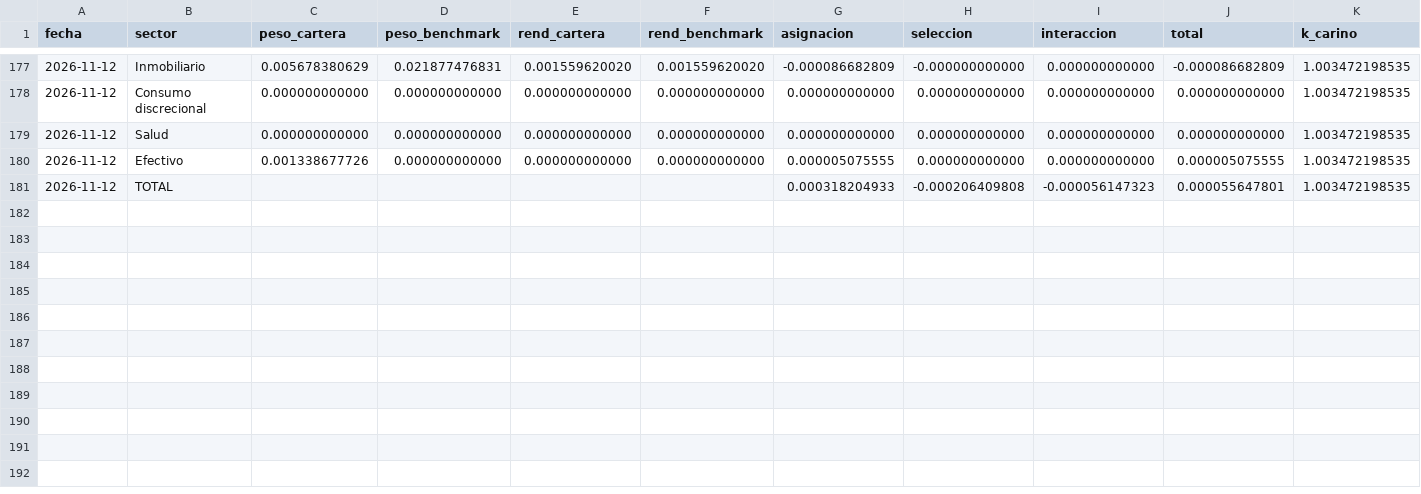
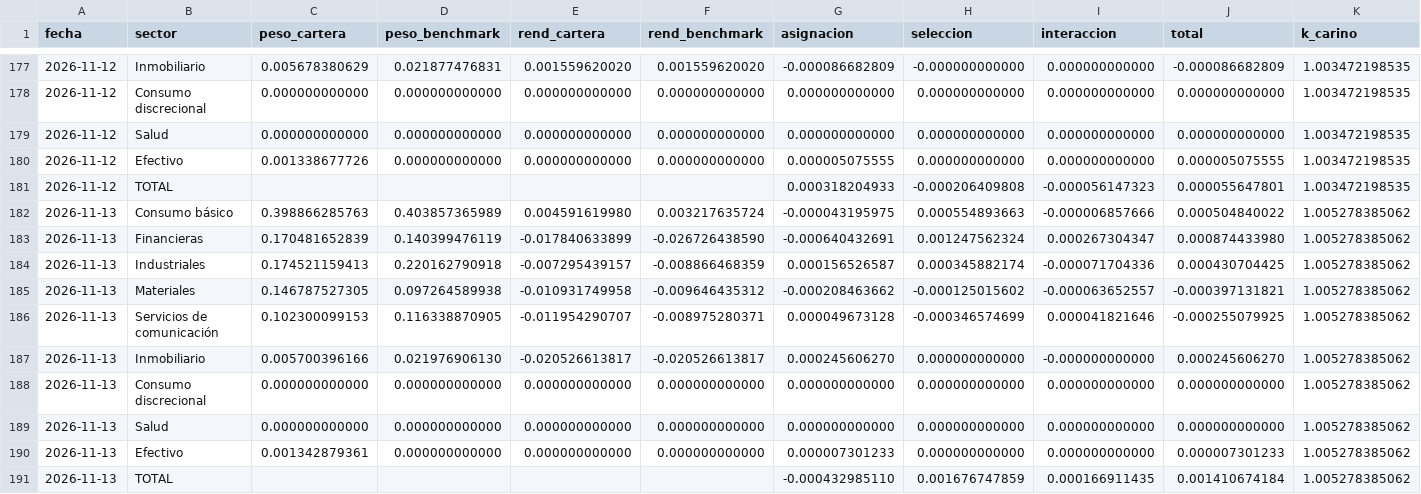
Before and after one commit to northstar-strategies/bbva-clinicas, a CSV file: atribucion_sector.csv, drawn as a sheet; only a part is shown, gaps mark what is left out; rows hold the shown columns only; the diff names each change by its address in the sheet, - before the commit and + after, or states it on an @@ line.

```diff
--- a/atribucion_sector.csv
+++ b/atribucion_sector.csv
+row 182: 2026-11-13 | Consumo básico | 0.398866285763 | 0.403857365989 | 0.004591619980 | 0.003217635724 | -0.000043195975 | 0.000554893663 | -0.000006857666 | 0.000504840022 | 1.005278385062
+row 183: 2026-11-13 | Financieras | 0.170481652839 | 0.140399476119 | -0.017840633899 | -0.026726438590 | -0.000640432691 | 0.001247562324 | 0.000267304347 | 0.000874433980 | 1.005278385062
+row 184: 2026-11-13 | Industriales | 0.174521159413 | 0.220162790918 | -0.007295439157 | -0.008866468359 | 0.000156526587 | 0.000345882174 | -0.000071704336 | 0.000430704425 | 1.005278385062
+row 185: 2026-11-13 | Materiales | 0.146787527305 | 0.097264589938 | -0.010931749958 | -0.009646435312 | -0.000208463662 | -0.000125015602 | -0.000063652557 | -0.000397131821 | 1.005278385062
+row 186: 2026-11-13 | Servicios de comunicación | 0.102300099153 | 0.116338870905 | -0.011954290707 | -0.008975280371 | 0.000049673128 | -0.000346574699 | 0.000041821646 | -0.000255079925 | 1.005278385062
+row 187: 2026-11-13 | Inmobiliario | 0.005700396166 | 0.021976906130 | -0.020526613817 | -0.020526613817 | 0.000245606270 | 0.000000000000 | -0.000000000000 | 0.000245606270 | 1.005278385062
+row 188: 2026-11-13 | Consumo discrecional | 0.000000000000 | 0.000000000000 | 0.000000000000 | 0.000000000000 | 0.000000000000 | 0.000000000000 | 0.000000000000 | 0.000000000000 | 1.005278385062
+row 189: 2026-11-13 | Salud | 0.000000000000 | 0.000000000000 | 0.000000000000 | 0.000000000000 | 0.000000000000 | 0.000000000000 | 0.000000000000 | 0.000000000000 | 1.005278385062
+row 190: 2026-11-13 | Efectivo | 0.001342879361 | 0.000000000000 | 0.000000000000 | 0.000000000000 | 0.000007301233 | 0.000000000000 | 0.000000000000 | 0.000007301233 | 1.005278385062
+row 191: 2026-11-13 | TOTAL |  |  |  |  | -0.000432985110 | 0.001676747859 | 0.000166911435 | 0.001410674184 | 1.005278385062
```
Also changed, not shown: calendario.csv, cotizaciones.csv, 13 other files.
